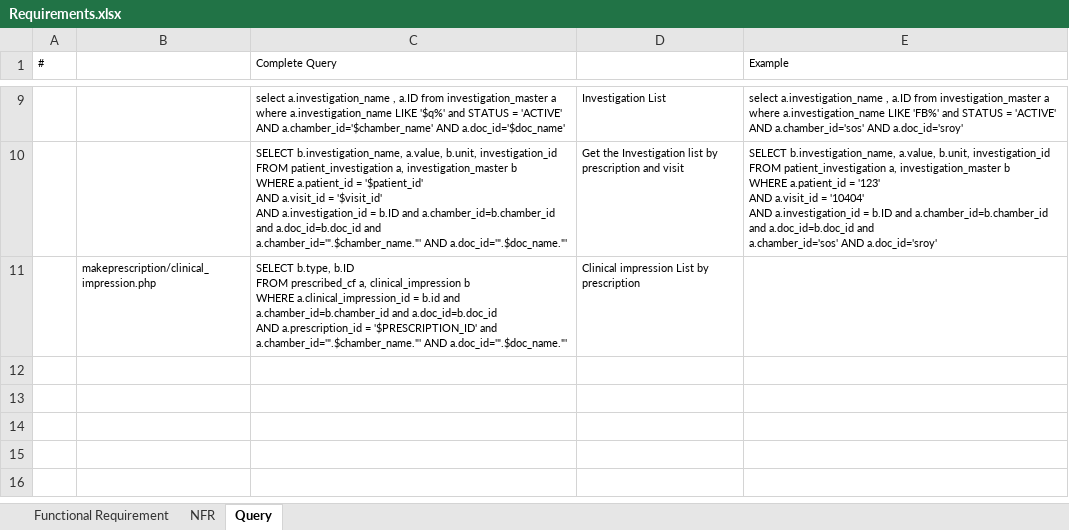
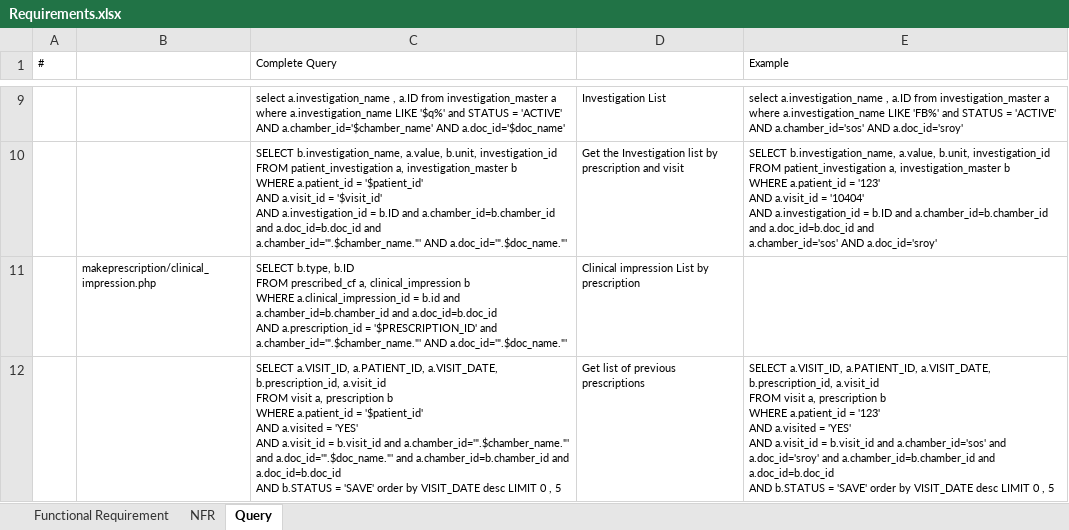
Before and after one commit to krishdu/prescription, an Excel workbook: release/Requirements.xlsx, sheet Query, drawn as a sheet; only a part is shown, gaps mark what is left out; values as stored, in another font and other column widths than the file's, no borders; ↵ is a line break in a cell; the diff names each change by its address in the sheet, - before the commit and + after, or states it on an @@ line.

```diff
--- a/release/Requirements.xlsx (sheet Query)
+++ b/release/Requirements.xlsx (sheet Query)
+row 12:  |  | SELECT a.VISIT_ID, a.PATIENT_ID, a.VISIT_DATE, b.prescription_id, a.visit_id ↵ FROM visit a, prescription b ↵ WHERE a.patient_id = '$patient_id' ↵ AND a.visited = 'YES' ↵ AND a.visit_id = b.visit_id and a.chamber_id='".$chamber_name."' and a.doc_id='".$doc_name."' and a.chamber_id=b.chamber_id and a.doc_id=b.doc_id ↵ AND b.STATUS = 'SAVE' order by VISIT_DATE desc LIMIT 0 , 5 | Get list of previous prescriptions | SELECT a.VISIT_ID, a.PATIENT_ID, a.VISIT_DATE, b.prescription_id, a.visit_id ↵ FROM visit a, prescription b ↵ WHERE a.patient_id = '123' ↵ AND a.visited = 'YES' ↵ AND a.visit_id = b.visit_id and a.chamber_id='sos' and a.doc_id='sroy' and a.chamber_id=b.chamber_id and a.doc_id=b.doc_id ↵ AND b.STATUS = 'SAVE' order by VISIT_DATE desc LIMIT 0 , 5
```
Also changed, not shown: 14 other files.
